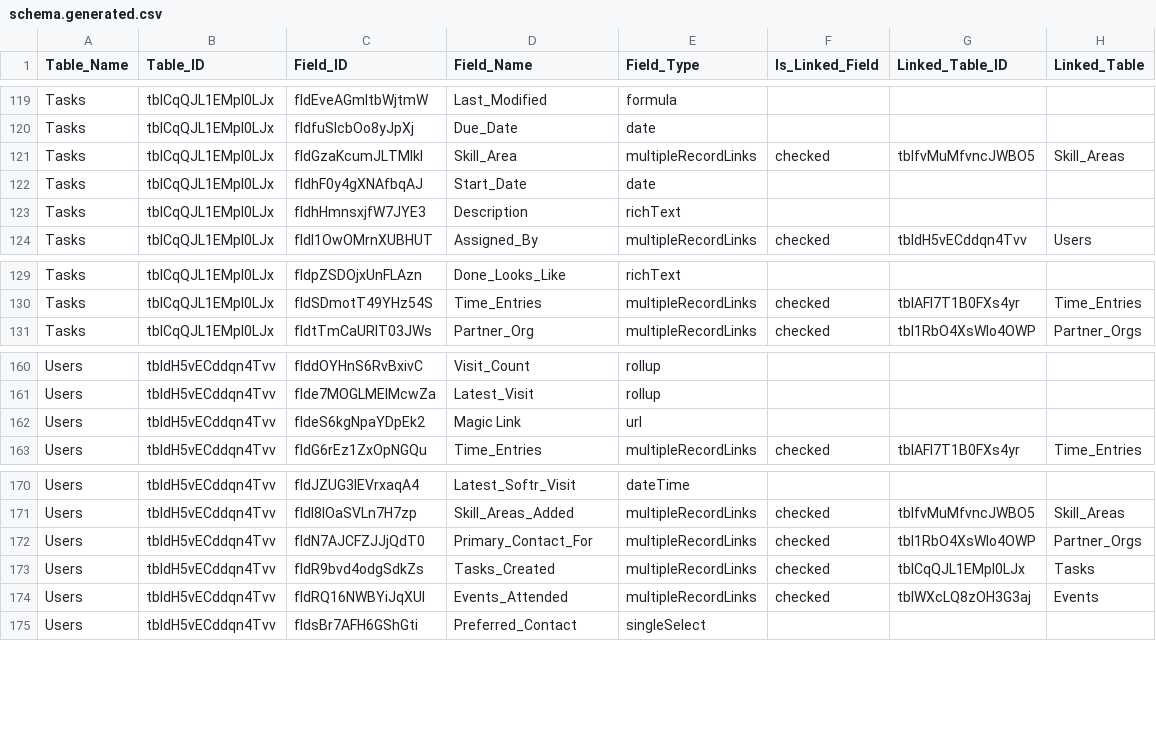
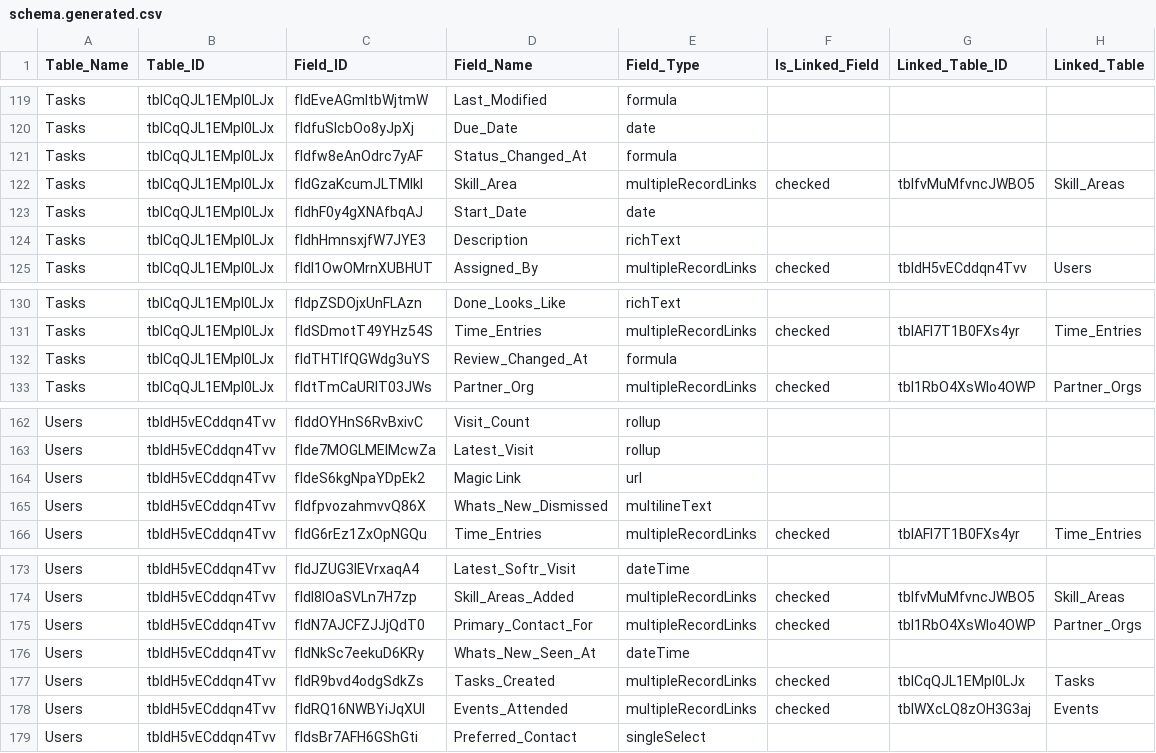
Before and after one commit to IntegralEd/nextgensw, a CSV file: docs/schema.generated.csv, drawn as a sheet; only a part is shown, gaps mark what is left out; the diff names each change by its address in the sheet, - before the commit and + after, or states it on an @@ line.

```diff
--- a/docs/schema.generated.csv
+++ b/docs/schema.generated.csv
+row 121: Tasks | tblCqQJL1EMpI0LJx | fldfw8eAnOdrc7yAF | Status_Changed_At | formula
+row 132: Tasks | tblCqQJL1EMpI0LJx | fldTHTIfQGWdg3uYS | Review_Changed_At | formula
+row 165: Users | tbldH5vECddqn4Tvv | fldfpvozahmvvQ86X | Whats_New_Dismissed | multilineText
+row 176: Users | tbldH5vECddqn4Tvv | fldNkSc7eekuD6KRy | Whats_New_Seen_At | dateTime
```
Also changed, not shown: 2 other files.
